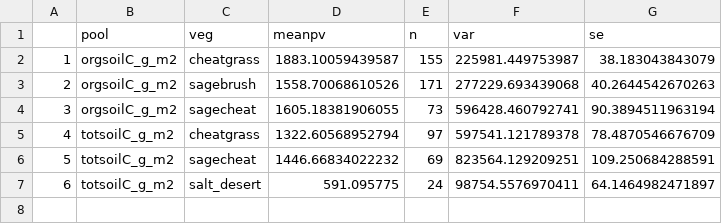
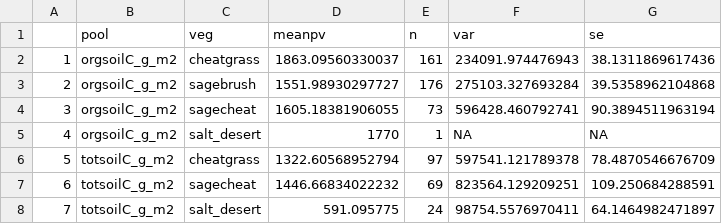
Before and after one commit to nagyrc/C_fire_invasives, a CSV file: results/surfacemeans.csv, drawn as a sheet; removed rows and columns are numbered as before the commit, all else as after; the diff names each change by its address in the sheet, - before the commit and + after, or states it on an @@ line.

Commit message:
update with siwf

```diff
--- a/results/surfacemeans.csv
+++ b/results/surfacemeans.csv
-row 2: 1 | orgsoilC_g_m2 | cheatgrass | 1883.10059439587 | 155 | 225981.449753987 | 38.183043843079
-row 3: 2 | orgsoilC_g_m2 | sagebrush | 1558.70068610526 | 171 | 277229.693439068 | 40.2644542670263
+row 2: 1 | orgsoilC_g_m2 | cheatgrass | 1863.09560330037 | 161 | 234091.974476943 | 38.1311869617436
+row 3: 2 | orgsoilC_g_m2 | sagebrush | 1551.98930297727 | 176 | 275103.327693284 | 39.5358962104868
+row 5: 4 | orgsoilC_g_m2 | salt_desert | 1770 | 1 | NA | NA
@@ column A renumbered from row 6 down @@
```
